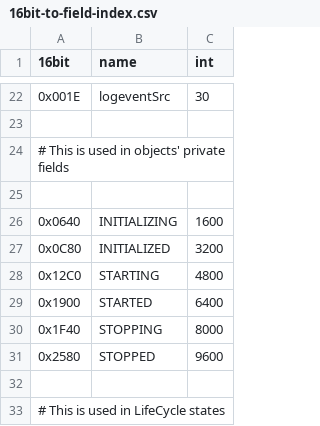
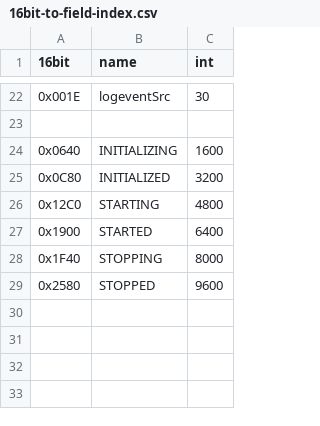
Before and after one commit to GrayWolf64/logging-log4g, a CSV file: 16bit-to-field-index.csv, drawn as a sheet; only a part is shown, gaps mark what is left out; the diff names each change by its address in the sheet, - before the commit and + after, or states it on an @@ line.

Commit message:
Formatted csv.

```diff
--- a/16bit-to-field-index.csv
+++ b/16bit-to-field-index.csv
-row 24: # This is used in objects' private fields
-row 25: (empty)
-row 32: (empty)
-row 33: # This is used in LifeCycle states
```
